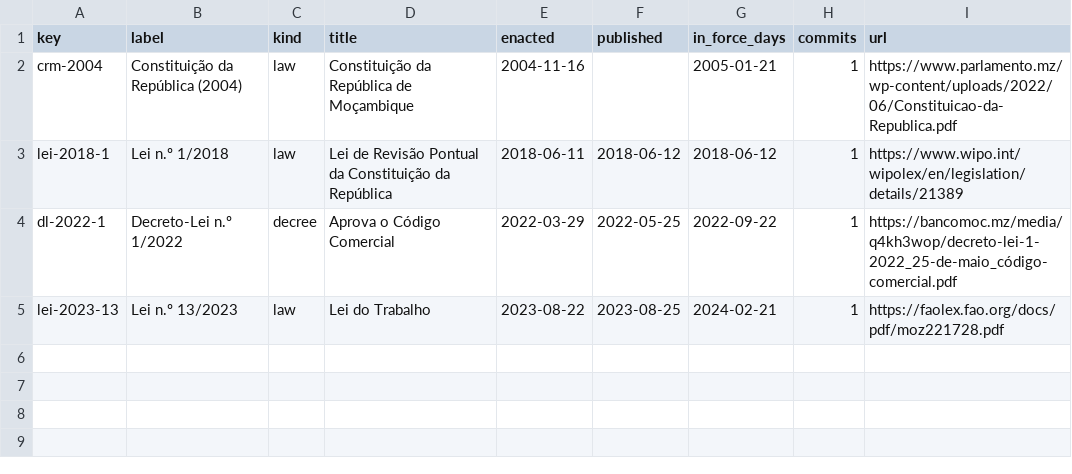
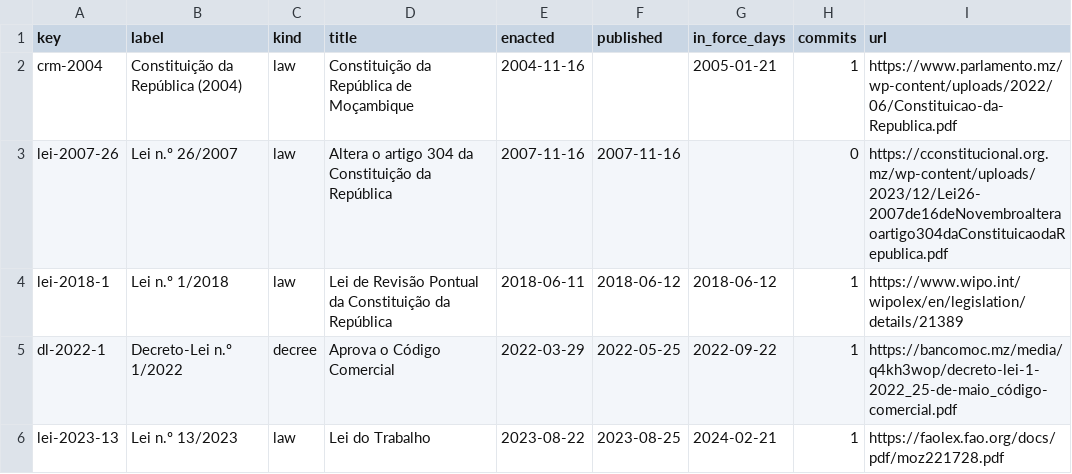
Before and after one commit to lexifina/mozambique-law, a CSV file: data/laws.csv, drawn as a sheet; the diff names each change by its address in the sheet, - before the commit and + after, or states it on an @@ line.

Commit message:
Documentation, tables, tools and REPRODUCE.md
Appended 2 commits to 6f0ef17d10d3 (2 of them corrections); corpus sha256 3c84c5e8f8f3dcc45818c78dcdc882d545e817996fc49a44b21a68f00781fe52, data retrieved 2026-11-03.

```diff
--- a/data/laws.csv
+++ b/data/laws.csv
+row 3: lei-2007-26 | Lei n.º 26/2007 | law | Altera o artigo 304 da Constituição da República | 2007-11-16 | 2007-11-16 |  | 0 | https://cconstitucional.org.mz/wp-content/uploads/2023/12/Lei26-2007de16deNovembroalteraoartigo304daConstituicaodaRepublica.pdf
```
Also changed, not shown: data/commits.csv, 9 other files.
